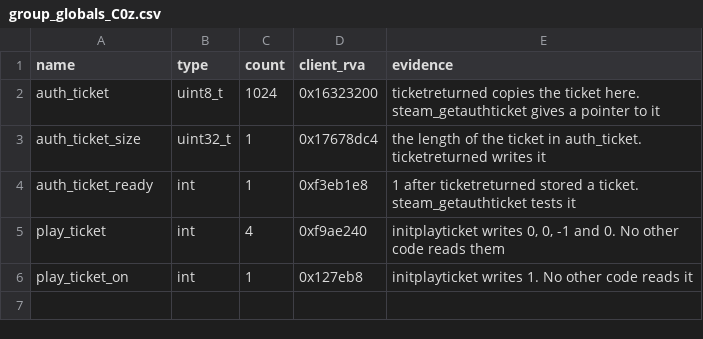
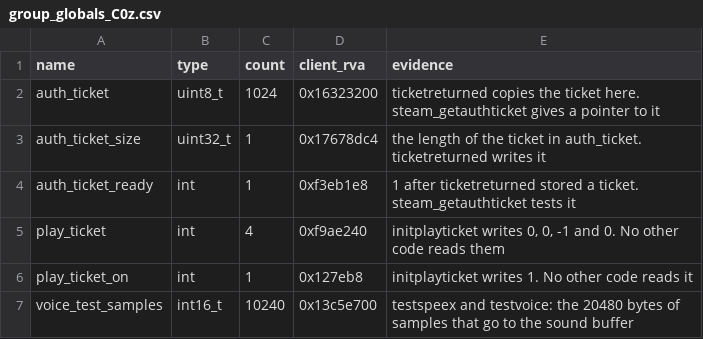
Before and after one commit to TheGreatVulpzin/OpenSubRosa24, a CSV file: analysis/client_win/group_globals_C0z.csv, drawn as a sheet.

```diff
--- a/analysis/client_win/group_globals_C0z.csv
+++ b/analysis/client_win/group_globals_C0z.csv
@@ -6 +6,2 @@ play_ticket,int,4,0xf9ae240,"initplayticket writes 0, 0, -1 and 0. No other code
 play_ticket_on,int,1,0x127eb8,"initplayticket writes 1. No other code reads it"
+voice_test_samples,int16_t,10240,0x13c5e700,"testspeex and testvoice: the 20480 bytes of samples that go to the sound buffer"
```
Also changed, not shown: analysis/client_win/functions.csv, analysis/client_win/groups.csv, 50 other files.
